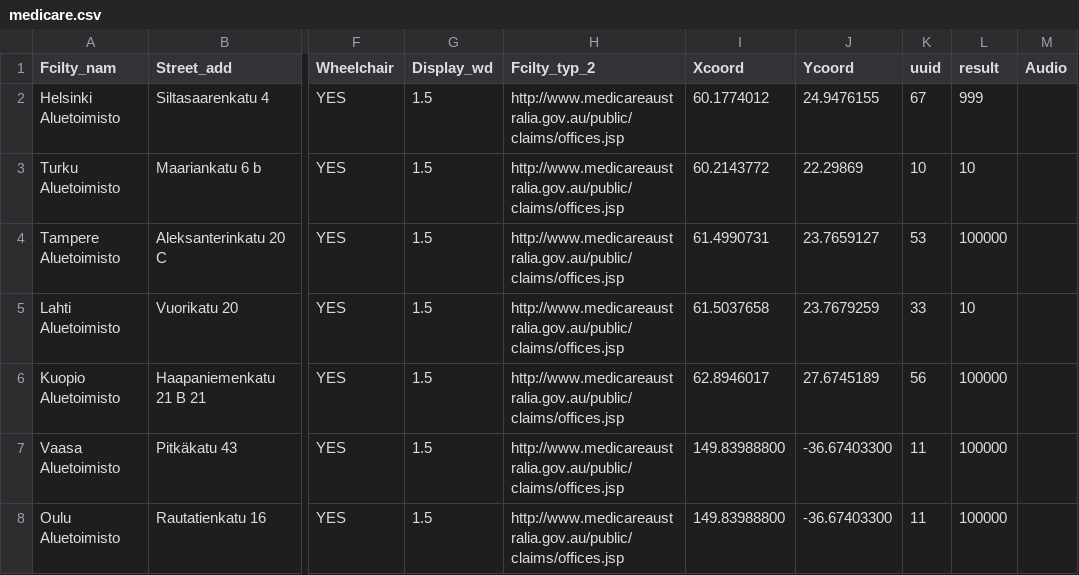
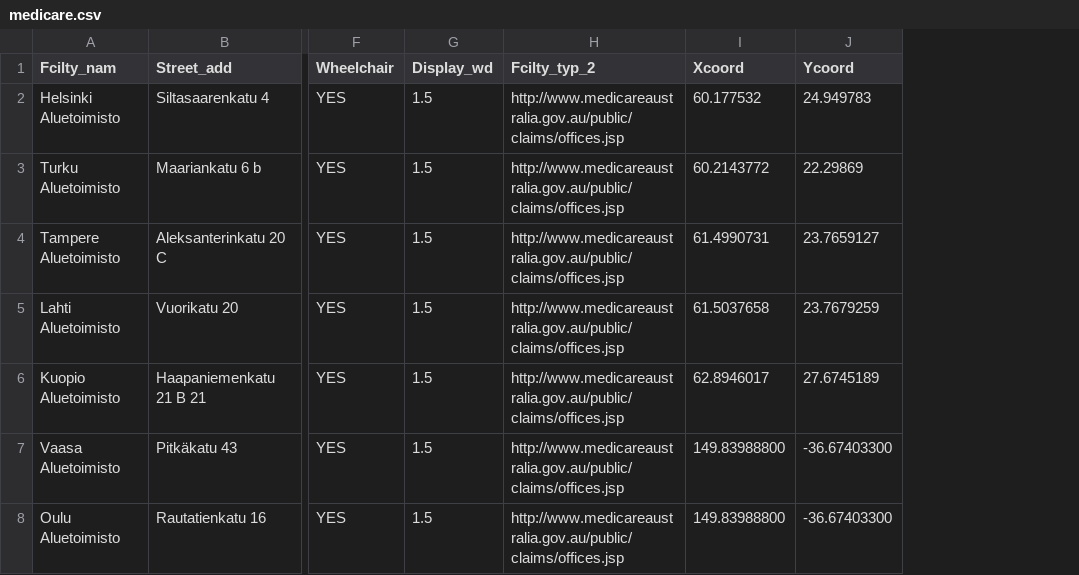
Before and after one commit to tinof/seltoimisto, a CSV file: examples/medicare.csv, drawn as a sheet; only a part is shown, gaps mark what is left out; the diff names each change by its address in the sheet, - before the commit and + after, or states it on an @@ line.

Commit message:
Update medicare.csv

```diff
--- a/examples/medicare.csv
+++ b/examples/medicare.csv
-column K (uuid), rows 2-8: 67 | 10 | 53 | 33 | 56 | 11 | 11
-column L (result), rows 2-8: 999 | 10 | 100000 | 10 | 100000 | 100000 | 100000
-column M (Audio), empty
-I2 (Xcoord): 60.1774012
+I2 (Xcoord): 60.177532
-J2 (Ycoord): 24.9476155
+J2 (Ycoord): 24.949783
```
